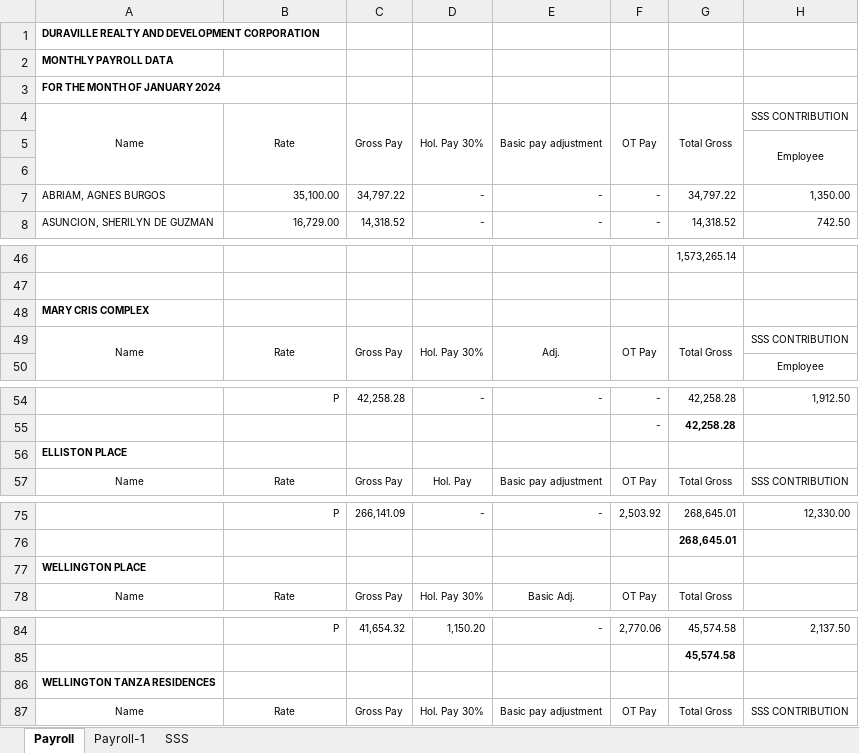
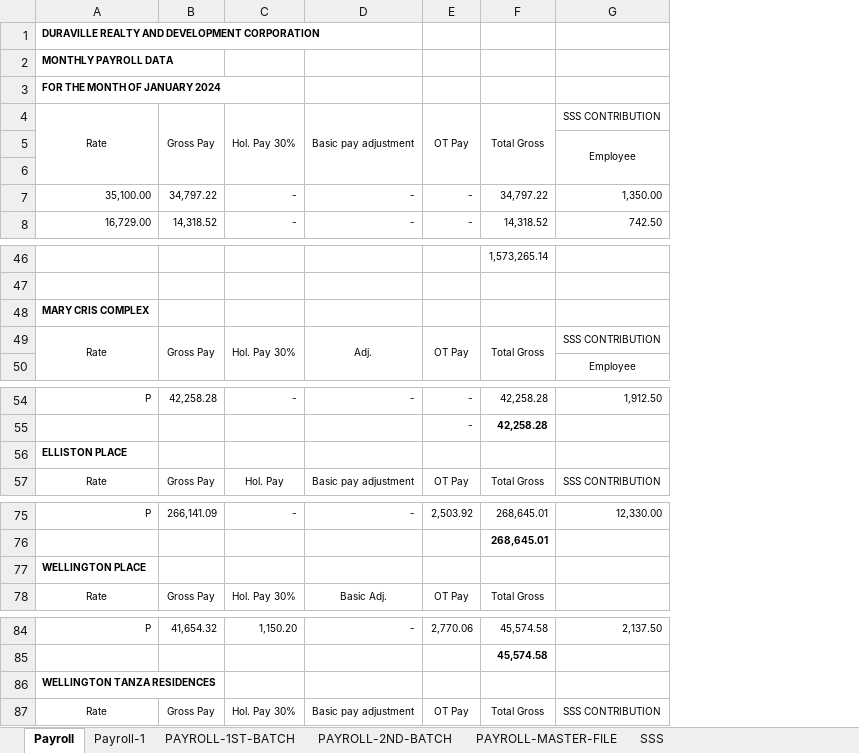
Before and after one commit to joeygracesabusido/drdc_payroll_checking, an Excel workbook: DRDC.xlsx, sheet Payroll, drawn as a sheet; only a part is shown, gaps mark what is left out; values as stored, in another font and other column widths than the file's, no borders; removed rows and columns are numbered as before the commit, all else as after; the diff covers the shown part only; the diff names each change by its address in the sheet, - before the commit and + after, or states it on an @@ line.

```diff
--- a/DRDC.xlsx (sheet Payroll)
+++ b/DRDC.xlsx (sheet Payroll)
+sheet tab: PAYROLL-1ST-BATCH
+sheet tab: PAYROLL-2ND-BATCH
+sheet tab: PAYROLL-MASTER-FILE
-column A, rows 1-8: DURAVILLE REALTY AND DEVELOPMENT CORPORATION | MONTHLY PAYROLL DATA | FOR THE MONTH OF JANUARY 2024 | Name |  |  | ABRIAM, AGNES BURGOS | ASUNCION, SHERILYN DE GUZMAN; rows 48-49: MARY CRIS COMPLEX | Name; rows 56-57: ELLISTON PLACE | Name; rows 77-78: WELLINGTON PLACE | Name; rows 86-87: WELLINGTON TANZA RESIDENCES | Name
-A1: (empty)
+A1: DURAVILLE REALTY AND DEVELOPMENT CORPORATION
-A2: (empty)
+A2: MONTHLY PAYROLL DATA
-A3: (empty)
+A3: FOR THE MONTH OF JANUARY 2024
-A48: (empty)
+A48: MARY CRIS COMPLEX
-A56: (empty)
+A56: ELLISTON PLACE
-A77: (empty)
+A77: WELLINGTON PLACE
-A86: (empty)
+A86: WELLINGTON TANZA RESIDENCES
```
Also changed, not shown: 1 edited cell elsewhere in this sheet, sheet Payroll-1, formulas that keep their value, 1 other file.
